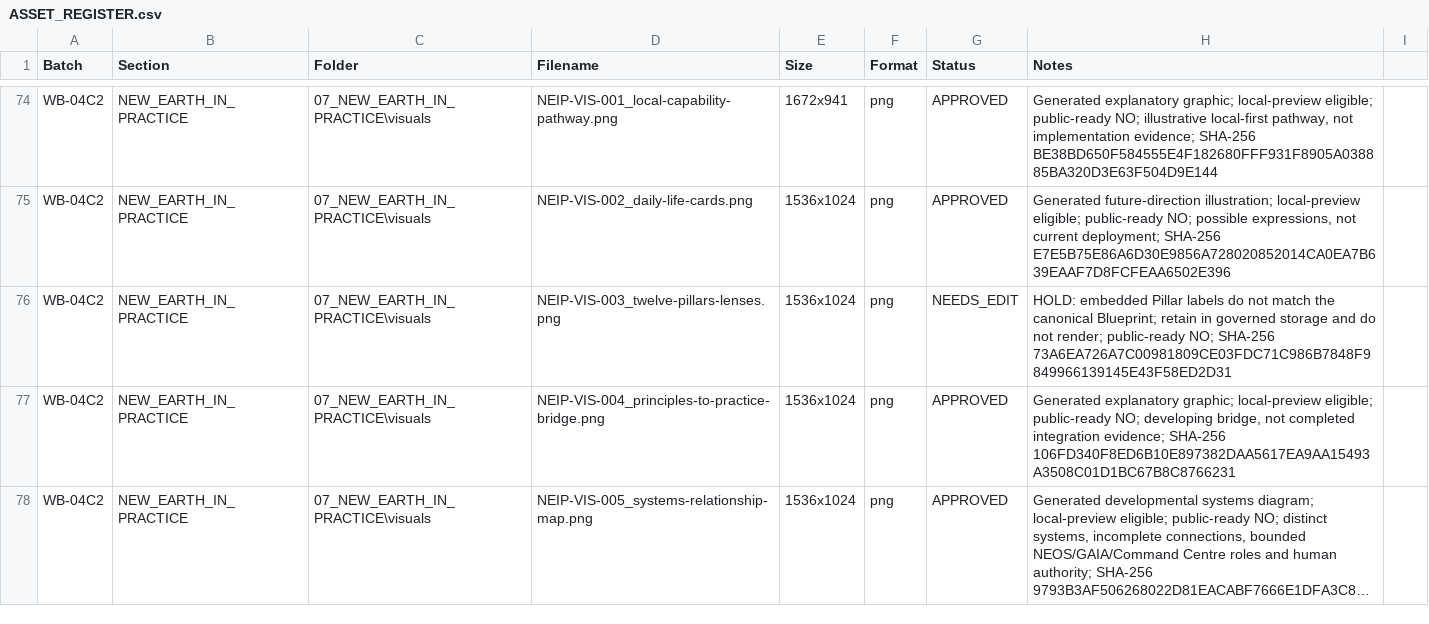
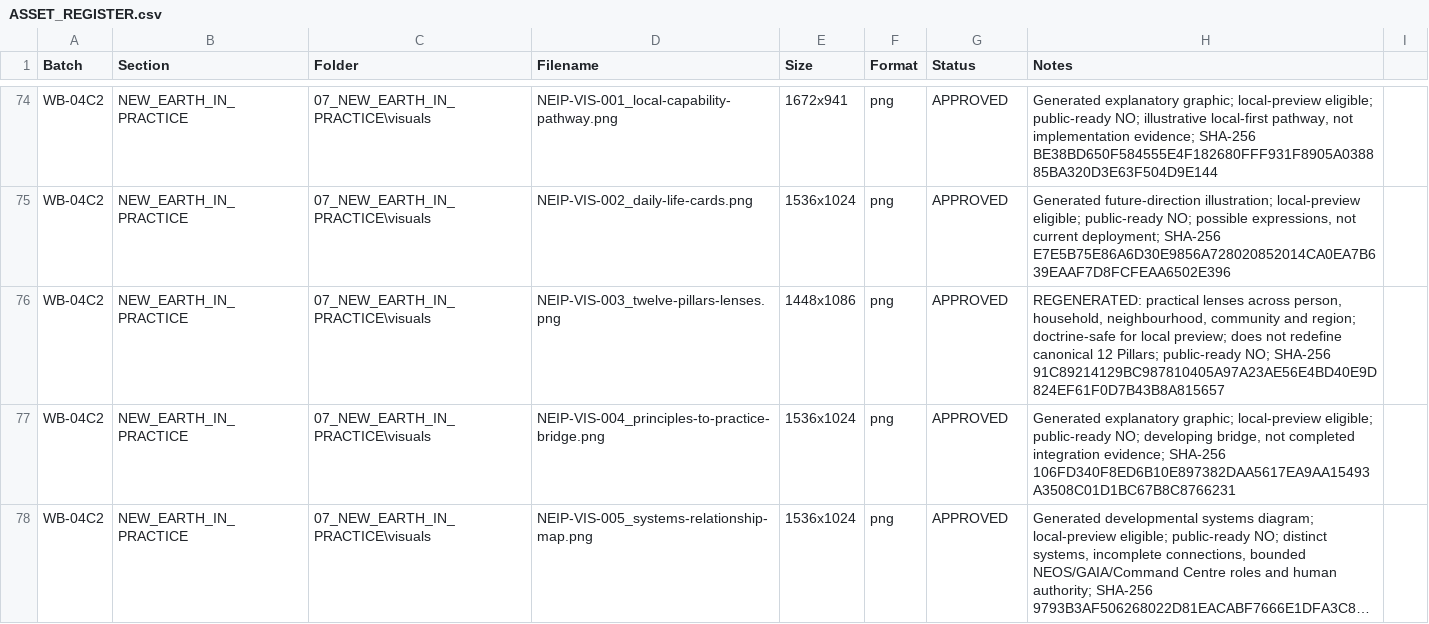
Before and after one commit to ellisp832019/new_earth_website, a CSV file: ASSETS/ASSET_REGISTER.csv, drawn as a sheet; only a part is shown, gaps mark what is left out; long unchanged cells end in ….

```diff
--- a/ASSETS/ASSET_REGISTER.csv
+++ b/ASSETS/ASSET_REGISTER.csv
@@ -75,3 +75,3 @@ WB-04C2,NEW_EARTH_IN_PRACTICE,07_NEW_EARTH_IN_PRACTICE\visuals,NEIP-VIS-001_loca
 WB-04C2,NEW_EARTH_IN_PRACTICE,07_NEW_EARTH_IN_PRACTICE\visuals,NEIP-VIS-002_daily-life-cards.png,1536x1024,png,APPROVED,"Generated future-direction illustration; local-preview eligible; public-ready NO; possible expressions, not current deployment; SHA-256 E7E5B75E86A6D30E9856A728020852014CA0EA7B639EAAF7D8FCFEAA6502E396"
-WB-04C2,NEW_EARTH_IN_PRACTICE,07_NEW_EARTH_IN_PRACTICE\visuals,NEIP-VIS-003_twelve-pillars-lenses.png,1536x1024,png,NEEDS_EDIT,"HOLD: embedded Pillar labels do not match the canonical Blueprint; retain in governed storage and do not render; public-ready NO; SHA-256 73A6EA726A7C00981809CE03FDC71C986B7848F9849966139145E43F58ED2D31"
+WB-04C2,NEW_EARTH_IN_PRACTICE,07_NEW_EARTH_IN_PRACTICE\visuals,NEIP-VIS-003_twelve-pillars-lenses.png,1448x1086,png,APPROVED,"REGENERATED: practical lenses across person, household, neighbourhood, community and region; doctrine-safe for local preview; does not redefine canonical 12 Pillars; public-ready NO; SHA-256 91C89214129BC987810405A97A23AE56E4BD40E9D824EF61F0D7B43B8A815657"
 WB-04C2,NEW_EARTH_IN_PRACTICE,07_NEW_EARTH_IN_PRACTICE\visuals,NEIP-VIS-004_principles-to-practice-bridge.png,1536x1024,png,APPROVED,"Generated explanatory graphic; local-preview eligible; public-ready NO; developing bridge, not completed integration evidence; SHA-256 106FD340F8ED6B10E897382DAA5617EA9AA15493A3508C01D1BC67B8C8766231"
```
Also changed, not shown: ASSETS/07_NEW_EARTH_IN_PRACTICE/NEIP_VISUAL_PACK_MANIFEST.csv, 3 other files.
